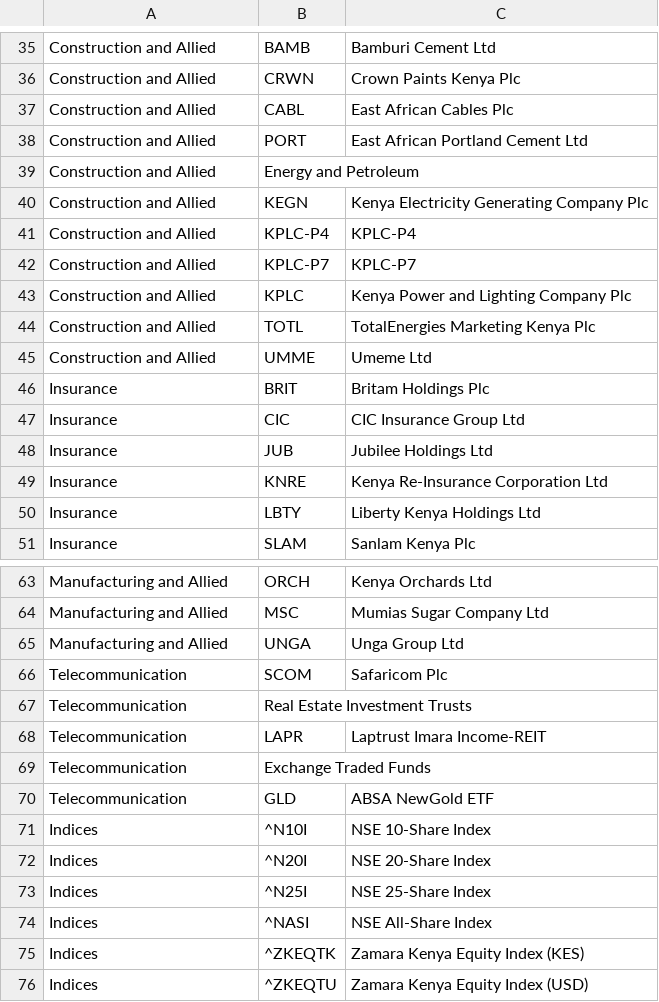
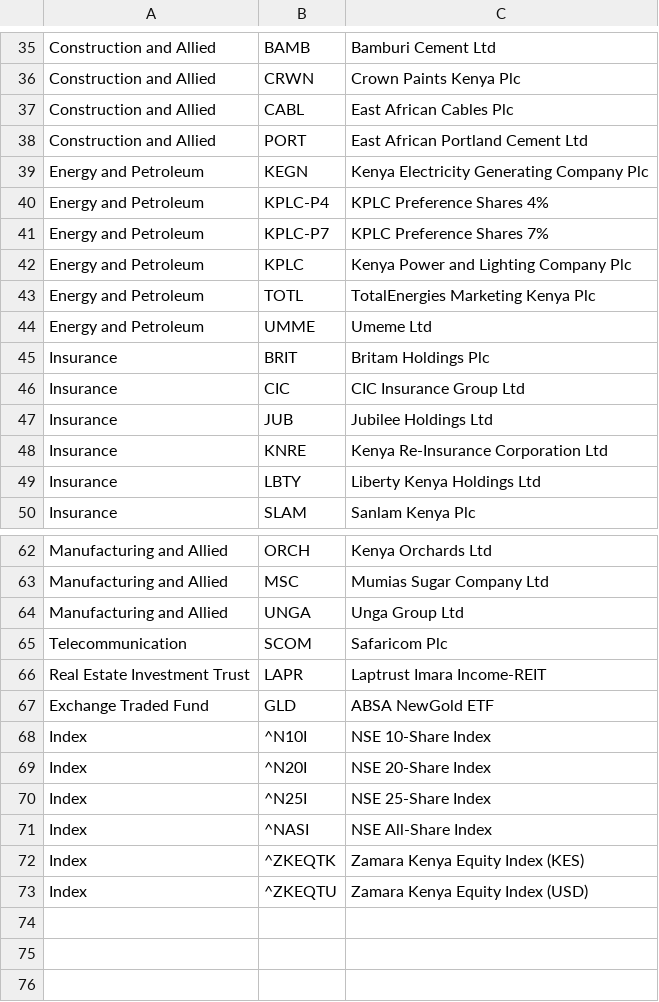
Before and after one commit to Johnngila/nse_signals_dashboard, a CSV file: NSE_data_stock_market_sectors.csv, drawn as a sheet; only a part is shown, gaps mark what is left out.

Commit message:
Update stock data and improve data fetcher functionality

```diff
--- a/NSE_data_stock_market_sectors.csv
+++ b/NSE_data_stock_market_sectors.csv
@@ -38,9 +38,8 @@ Construction and Allied,CABL,East African Cables Plc
 Construction and Allied,PORT,East African Portland Cement Ltd
-Construction and Allied,Energy and Petroleum,
-Construction and Allied,KEGN,Kenya Electricity Generating Company Plc
-Construction and Allied,KPLC-P4,KPLC-P4
-Construction and Allied,KPLC-P7,KPLC-P7
-Construction and Allied,KPLC,Kenya Power and Lighting Company Plc
-Construction and Allied,TOTL,TotalEnergies Marketing Kenya Plc
-Construction and Allied,UMME,Umeme Ltd
+Energy and Petroleum,KEGN,Kenya Electricity Generating Company Plc
+Energy and Petroleum,KPLC-P4,KPLC Preference Shares 4%
+Energy and Petroleum,KPLC-P7,KPLC Preference Shares 7%
+Energy and Petroleum,KPLC,Kenya Power and Lighting Company Plc
+Energy and Petroleum,TOTL,TotalEnergies Marketing Kenya Plc
+Energy and Petroleum,UMME,Umeme Ltd
 Insurance,BRIT,Britam Holdings Plc
@@ -66,11 +65,9 @@ Manufacturing and Allied,UNGA,Unga Group Ltd
 Telecommunication,SCOM,Safaricom Plc
-Telecommunication,Real Estate Investment Trusts,
-Telecommunication,LAPR,Laptrust Imara Income-REIT
-Telecommunication,Exchange Traded Funds,
-Telecommunication,GLD,ABSA NewGold ETF
-Indices,^N10I,NSE 10-Share Index
-Indices,^N20I,NSE 20-Share Index
-Indices,^N25I,NSE 25-Share Index
-Indices,^NASI,NSE All-Share Index
-Indices,^ZKEQTK,Zamara Kenya Equity Index (KES)
-Indices,^ZKEQTU,Zamara Kenya Equity Index (USD)
+Real Estate Investment Trust,LAPR,Laptrust Imara Income-REIT
+Exchange Traded Fund,GLD,ABSA NewGold ETF
+Index,^N10I,NSE 10-Share Index
+Index,^N20I,NSE 20-Share Index
+Index,^N25I,NSE 25-Share Index
+Index,^NASI,NSE All-Share Index
+Index,^ZKEQTK,Zamara Kenya Equity Index (KES)
+Index,^ZKEQTU,Zamara Kenya Equity Index (USD)
```
Also changed, not shown: 3 other files.
